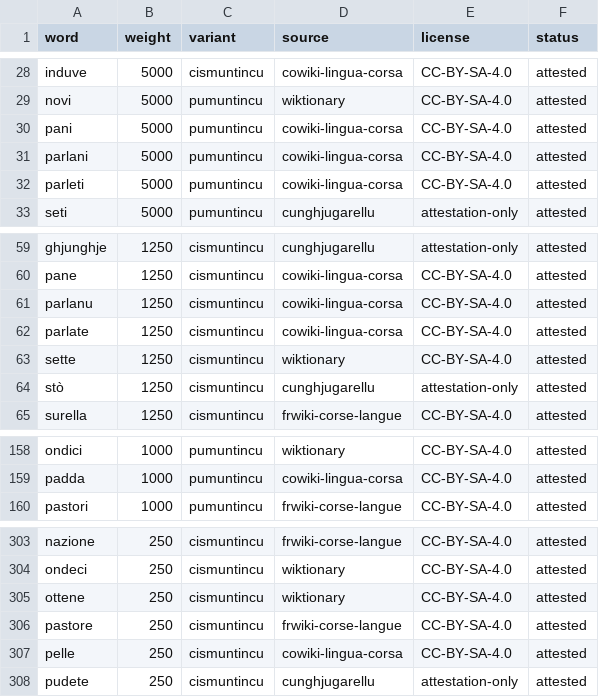
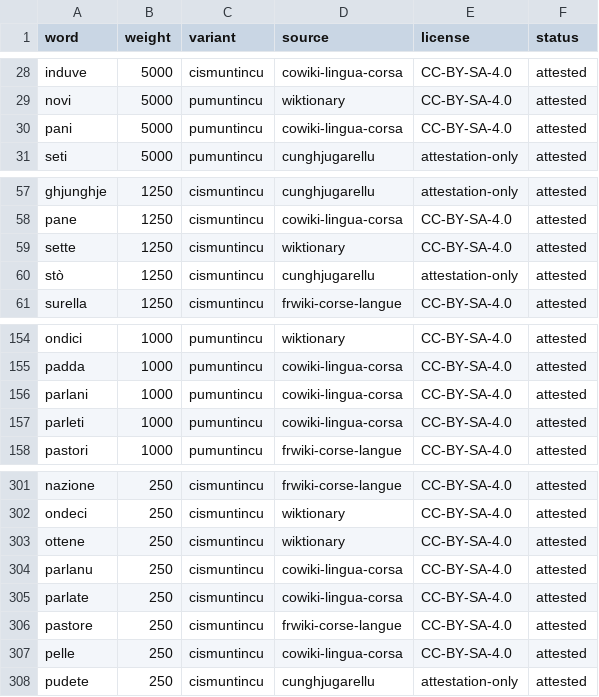
Before and after one commit to Platykalt/corsu, a TSV file: keyboard/data/pumuntincu.tsv, drawn as a sheet; only a part is shown, gaps mark what is left out.

```diff
--- a/keyboard/data/pumuntincu.tsv
+++ b/keyboard/data/pumuntincu.tsv
@@ -30,4 +30,2 @@ novi	5000	pumuntincu	wiktionary	CC-BY-SA-4.0	attested
 pani	5000	pumuntincu	cowiki-lingua-corsa	CC-BY-SA-4.0	attested
-parlani	5000	pumuntincu	cowiki-lingua-corsa	CC-BY-SA-4.0	attested
-parleti	5000	pumuntincu	cowiki-lingua-corsa	CC-BY-SA-4.0	attested
 seti	5000	pumuntincu	cunghjugarellu	attestation-only	attested
@@ -60,4 +58,2 @@ ghjunghje	1250	cismuntincu	cunghjugarellu	attestation-only	attested
 pane	1250	cismuntincu	cowiki-lingua-corsa	CC-BY-SA-4.0	attested
-parlanu	1250	cismuntincu	cowiki-lingua-corsa	CC-BY-SA-4.0	attested
-parlate	1250	cismuntincu	cowiki-lingua-corsa	CC-BY-SA-4.0	attested
 sette	1250	cismuntincu	wiktionary	CC-BY-SA-4.0	attested
@@ -159,2 +155,4 @@ ondici	1000	pumuntincu	wiktionary	CC-BY-SA-4.0	attested
 padda	1000	pumuntincu	cowiki-lingua-corsa	CC-BY-SA-4.0	attested
+parlani	1000	pumuntincu	cowiki-lingua-corsa	CC-BY-SA-4.0	attested
+parleti	1000	pumuntincu	cowiki-lingua-corsa	CC-BY-SA-4.0	attested
 pastori	1000	pumuntincu	frwiki-corse-langue	CC-BY-SA-4.0	attested
@@ -305,2 +303,4 @@ ondeci	250	cismuntincu	wiktionary	CC-BY-SA-4.0	attested
 ottene	250	cismuntincu	wiktionary	CC-BY-SA-4.0	attested
+parlanu	250	cismuntincu	cowiki-lingua-corsa	CC-BY-SA-4.0	attested
+parlate	250	cismuntincu	cowiki-lingua-corsa	CC-BY-SA-4.0	attested
 pastore	250	cismuntincu	frwiki-corse-langue	CC-BY-SA-4.0	attested
```
Also changed, not shown: keyboard/data/audit/removed.tsv, keyboard/data/cismuntincu.tsv, 11 other files.
